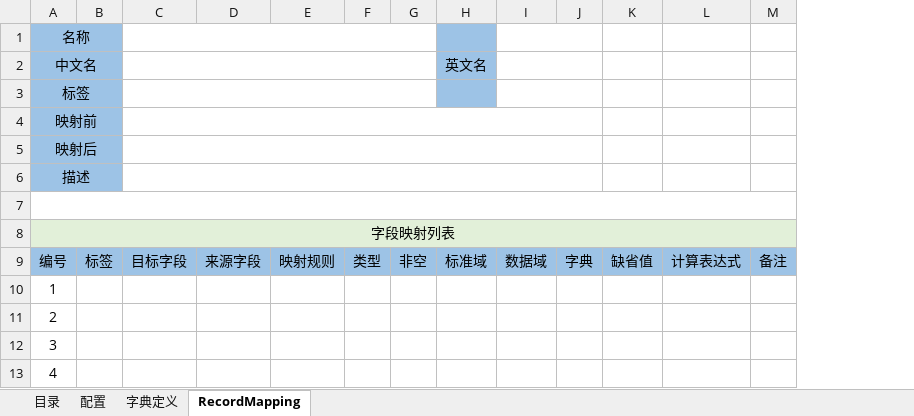
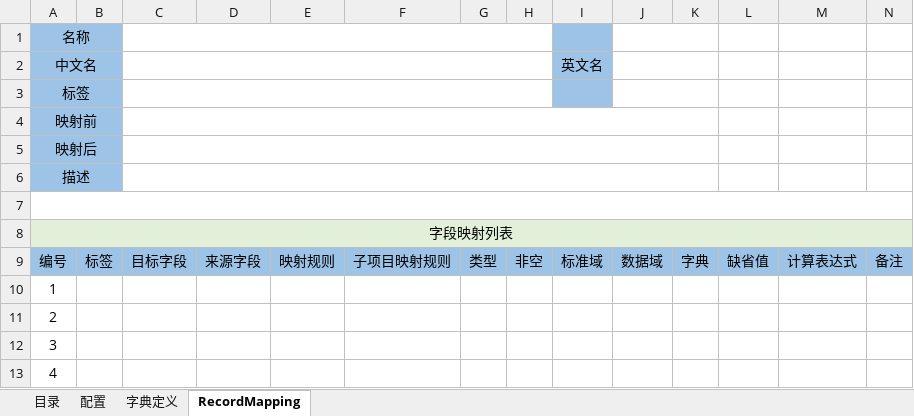
Before and after one commit to entropy-cloud/nop-entropy, an Excel workbook: nop-record/src/main/resources/_vfs/nop/record/imp/template.record-mappings.xlsx, sheet RecordMapping, drawn as a sheet; values as stored, in another font and other column widths than the file's, no borders; the diff names each change by its address in the sheet, - before the commit and + after, or states it on an @@ line.

Commit message:
record mapping增加Map和List的itemMapping配置

```diff
--- a/nop-record/src/main/resources/_vfs/nop/record/imp/template.record-mappings.xlsx (sheet RecordMapping)
+++ b/nop-record/src/main/resources/_vfs/nop/record/imp/template.record-mappings.xlsx (sheet RecordMapping)
+column F, row 9: 子项目映射规则
```
Also changed, not shown: 13 other files.
